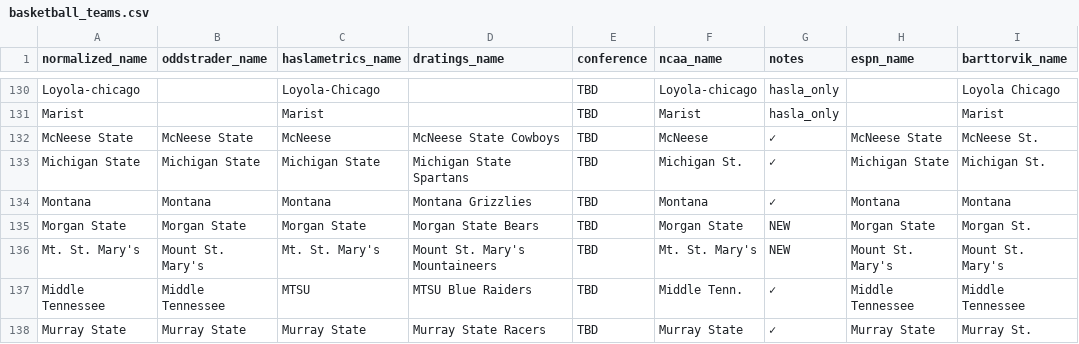
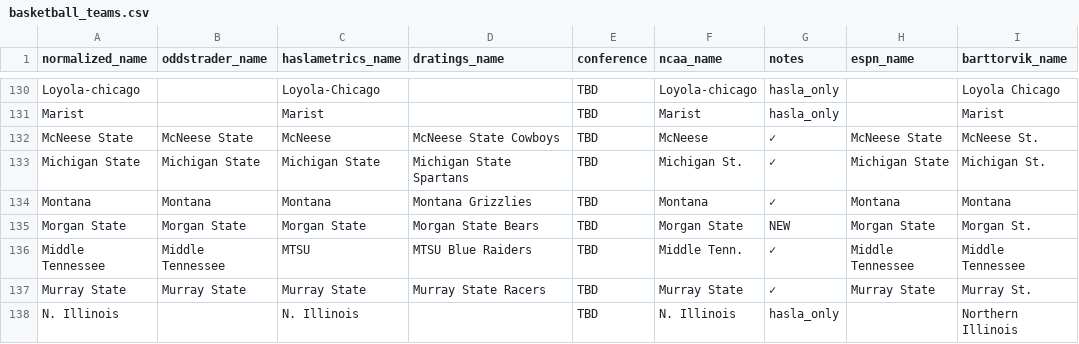
Before and after one commit to dpk1212/nhl-savant, a CSV file: public/basketball_teams.csv, drawn as a sheet; only a part is shown, gaps mark what is left out; the shorter side is filled out with more unchanged rows; the diff names each change by its address in the sheet, - before the commit and + after, or states it on an @@ line.

Commit message:
🔧 FIX: Remove duplicate Mount St. Mary's entry for NCAA API matching

```diff
--- a/public/basketball_teams.csv
+++ b/public/basketball_teams.csv
-row 136: Mt. St. Mary's | Mount St. Mary's | Mt. St. Mary's | Mount St. Mary's Mountaineers | TBD | Mt. St. Mary's | NEW | Mount St. Mary's | Mount St. Mary's
```
